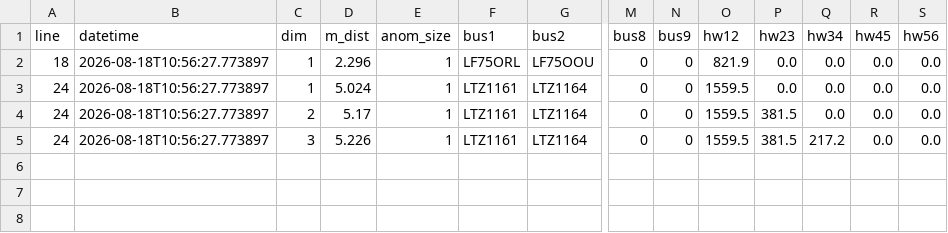
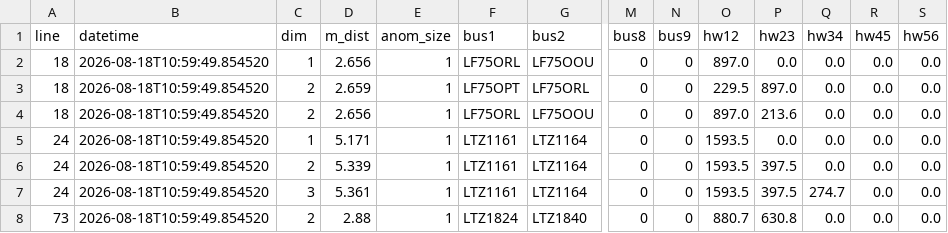
Before and after one commit to alejp1998/bus-headways-anom-detection, a CSV file: London/Data/Anomalies/anomalies.csv, drawn as a sheet; only a part is shown, gaps mark what is left out; addresses are those after the commit; rows hold the shown columns only; the diff names each change by its address in the sheet, - before the commit and + after, or states it on an @@ line.

```diff
--- a/London/Data/Anomalies/anomalies.csv
+++ b/London/Data/Anomalies/anomalies.csv
-B2 (datetime): 2026-08-18T10:56:27.773897
+B2 (datetime): 2026-08-18T10:59:49.854520
-D2 (m_dist): 2.296
+D2 (m_dist): 2.656
-O2 (hw12): 821.9
+O2 (hw12): 897.0
+row 3: 18 | 2026-08-18T10:59:49.854520 | 2 | 2.659 | 1 | LF75OPT | LF75ORL | 0 | 0 | 229.5 | 897.0 | 0.0 | 0.0 | 0.0
+row 4: 18 | 2026-08-18T10:59:49.854520 | 2 | 2.656 | 1 | LF75ORL | LF75OOU | 0 | 0 | 897.0 | 213.6 | 0.0 | 0.0 | 0.0
-B5:B7 (datetime): 2026-08-18T10:56:27.773897
+B5:B7 (datetime): 2026-08-18T10:59:49.854520
-D5 (m_dist): 5.024
+D5 (m_dist): 5.171
-O5:O7 (hw12): 1559.5
+O5:O7 (hw12): 1593.5
-D6 (m_dist): 5.17
+D6 (m_dist): 5.339
-P6:P7 (hw23): 381.5
+P6:P7 (hw23): 397.5
-D7 (m_dist): 5.226
+D7 (m_dist): 5.361
-Q7 (hw34): 217.2
+Q7 (hw34): 274.7
+row 8: 73 | 2026-08-18T10:59:49.854520 | 2 | 2.88 | 1 | LTZ1824 | LTZ1840 | 0 | 0 | 880.7 | 630.8 | 0.0 | 0.0 | 0.0
```
Also changed, not shown: London/Data/RealTime/buses_data_burst_cleaned.csv, London/Data/RealTime/headways_burst.csv, 4 other files.
